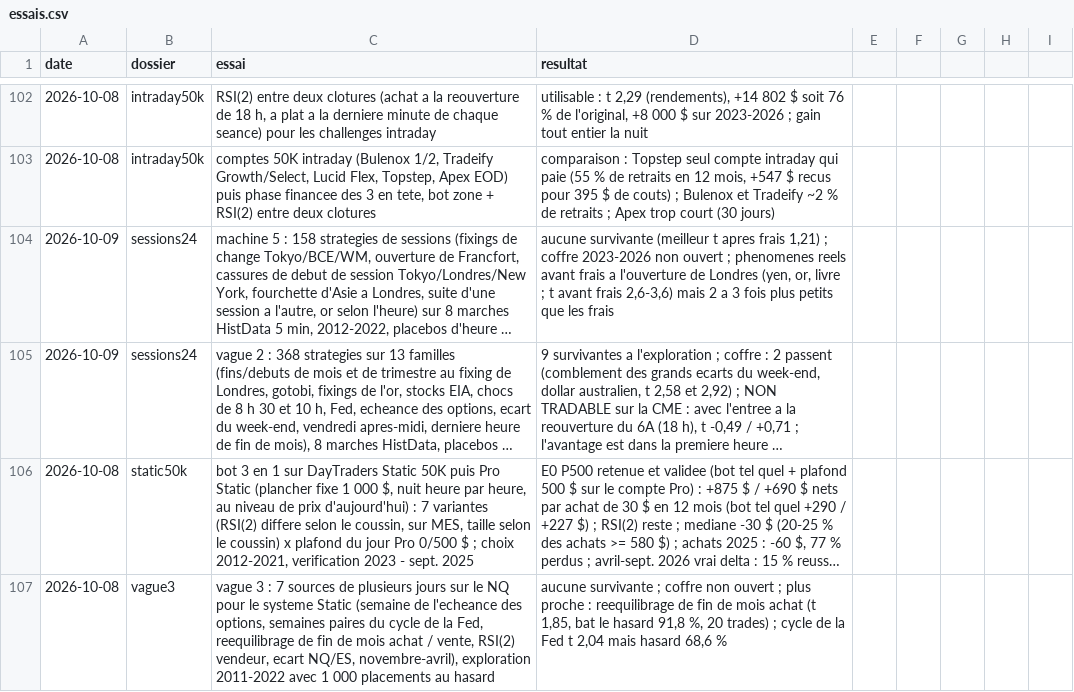
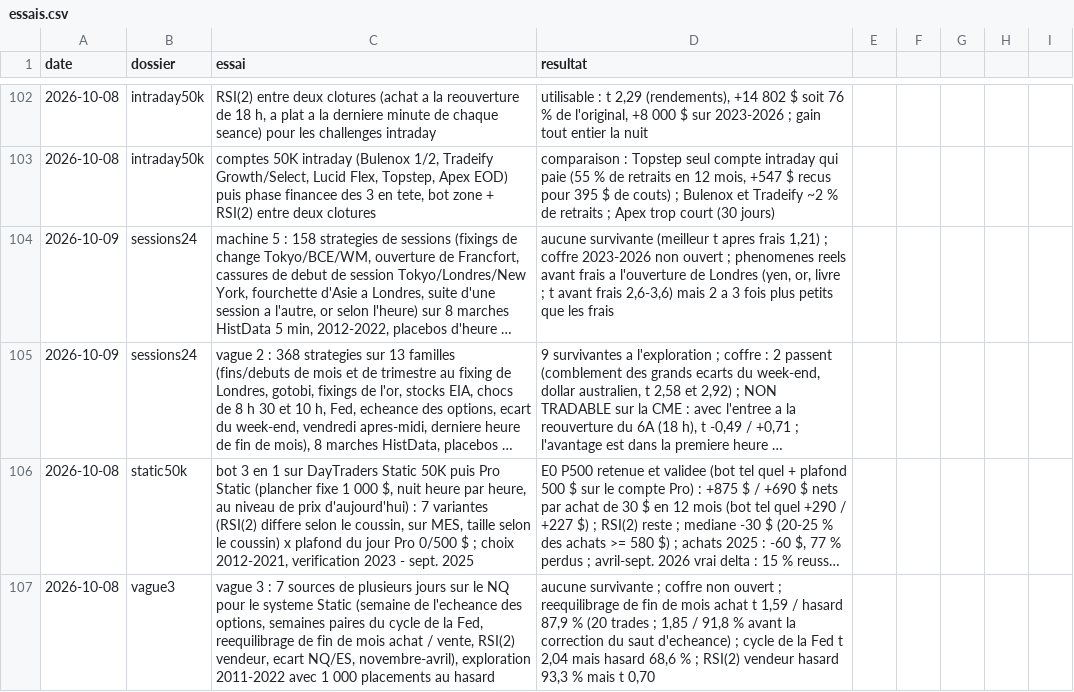
Before and after one commit to mananabdoulfatah72-lgtm/scalping-telegram-bot, a CSV file: fonds/essais.csv, drawn as a sheet; only a part is shown, gaps mark what is left out; long unchanged cells end in …; the diff names each change by its address in the sheet, - before the commit and + after, or states it on an @@ line.

```diff
--- a/fonds/essais.csv
+++ b/fonds/essais.csv
-D107 (resultat): …ouvert ; plus proche : reequilibrage de fin de mois achat (t 1,85, bat le hasard 91,8 %, 20 trades) ; cycle de la Fed t 2,04 mais hasard 68,6 %
+D107 (resultat): …ouvert ; reequilibrage de fin de mois achat t 1,59 / hasard 87,9 % (20 trades ; 1,85 / 91,8 % avant la correction du saut d'echeance) ; cycle de la Fed t 2,04 mais hasard 68,6 % ; RSI(2) vendeur hasard 93,3 % mais t 0,70
```
Also changed, not shown: vague3/exploration3.csv, 8 other files.
